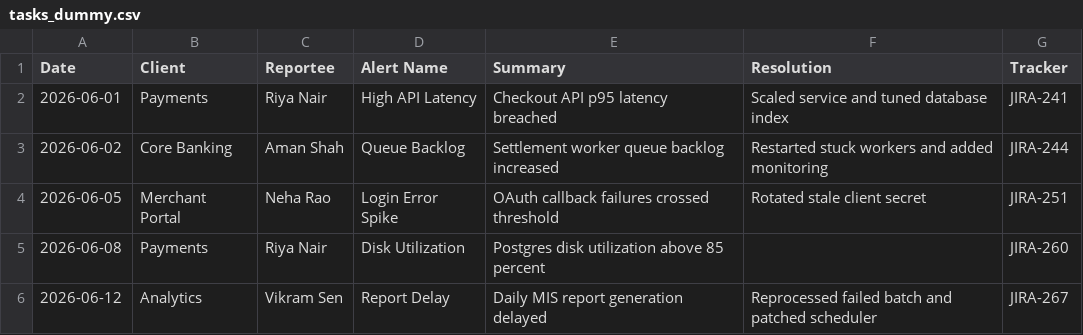
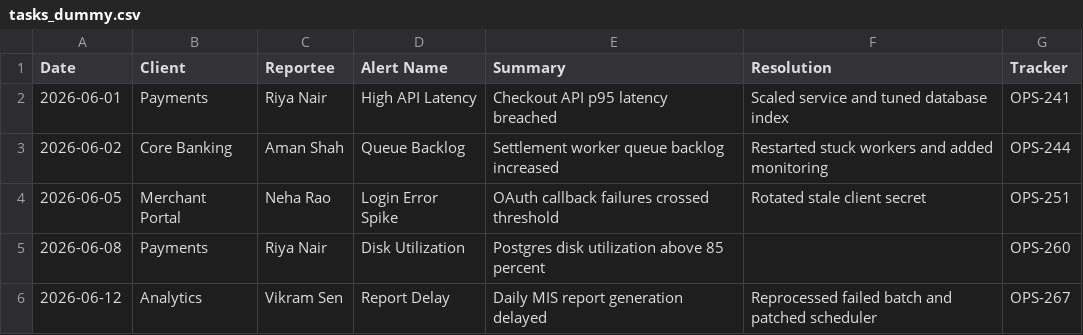
Before and after one commit to akshaygholap45/sre-insights, a CSV file: backend/app/data/tasks_dummy.csv, drawn as a sheet.

```diff
--- a/backend/app/data/tasks_dummy.csv
+++ b/backend/app/data/tasks_dummy.csv
@@ -1,6 +1,6 @@
 Date,Client,Reportee,Alert Name,Summary,Resolution,Tracker
-2026-06-01,Payments,Riya Nair,High API Latency,Checkout API p95 latency breached,Scaled service and tuned database index,JIRA-241
-2026-06-02,Core Banking,Aman Shah,Queue Backlog,Settlement worker queue backlog increased,Restarted stuck workers and added monitoring,JIRA-244
-2026-06-05,Merchant Portal,Neha Rao,Login Error Spike,OAuth callback failures crossed threshold,Rotated stale client secret,JIRA-251
-2026-06-08,Payments,Riya Nair,Disk Utilization,Postgres disk utilization above 85 percent,,JIRA-260
-2026-06-12,Analytics,Vikram Sen,Report Delay,Daily MIS report generation delayed,Reprocessed failed batch and patched scheduler,JIRA-267
+2026-06-01,Payments,Riya Nair,High API Latency,Checkout API p95 latency breached,Scaled service and tuned database index,OPS-241
+2026-06-02,Core Banking,Aman Shah,Queue Backlog,Settlement worker queue backlog increased,Restarted stuck workers and added monitoring,OPS-244
+2026-06-05,Merchant Portal,Neha Rao,Login Error Spike,OAuth callback failures crossed threshold,Rotated stale client secret,OPS-251
+2026-06-08,Payments,Riya Nair,Disk Utilization,Postgres disk utilization above 85 percent,,OPS-260
+2026-06-12,Analytics,Vikram Sen,Report Delay,Daily MIS report generation delayed,Reprocessed failed batch and patched scheduler,OPS-267
```
Also changed, not shown: 13 other files.
